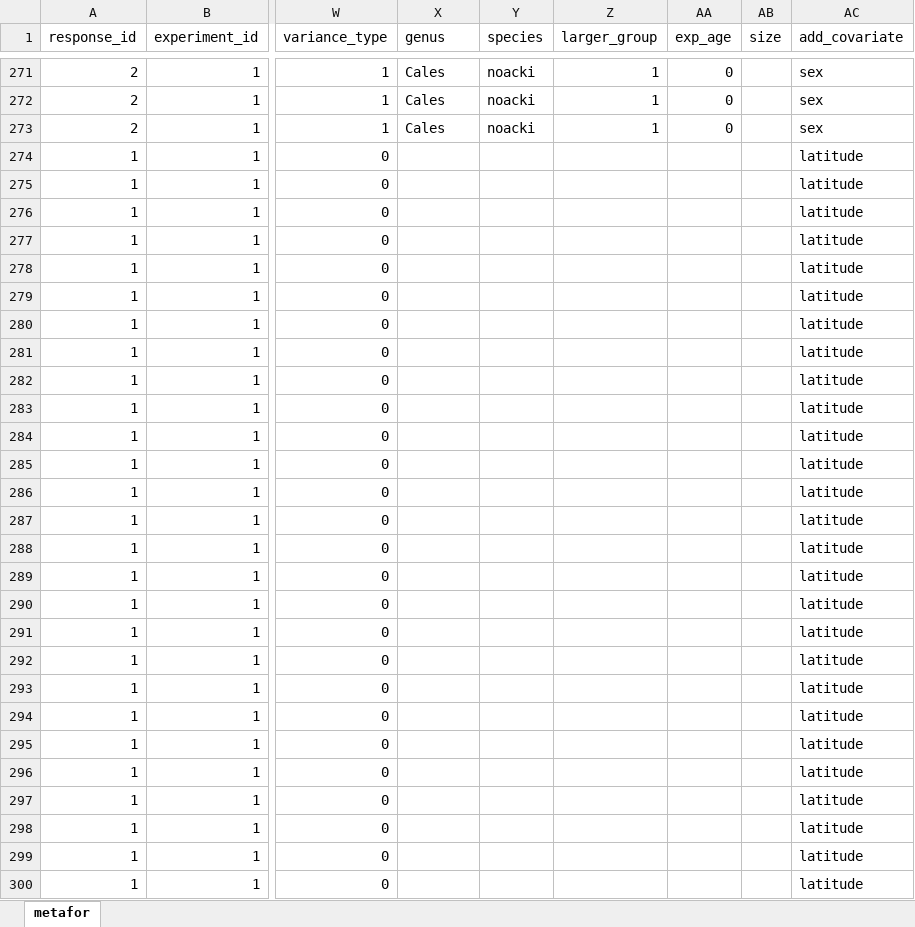
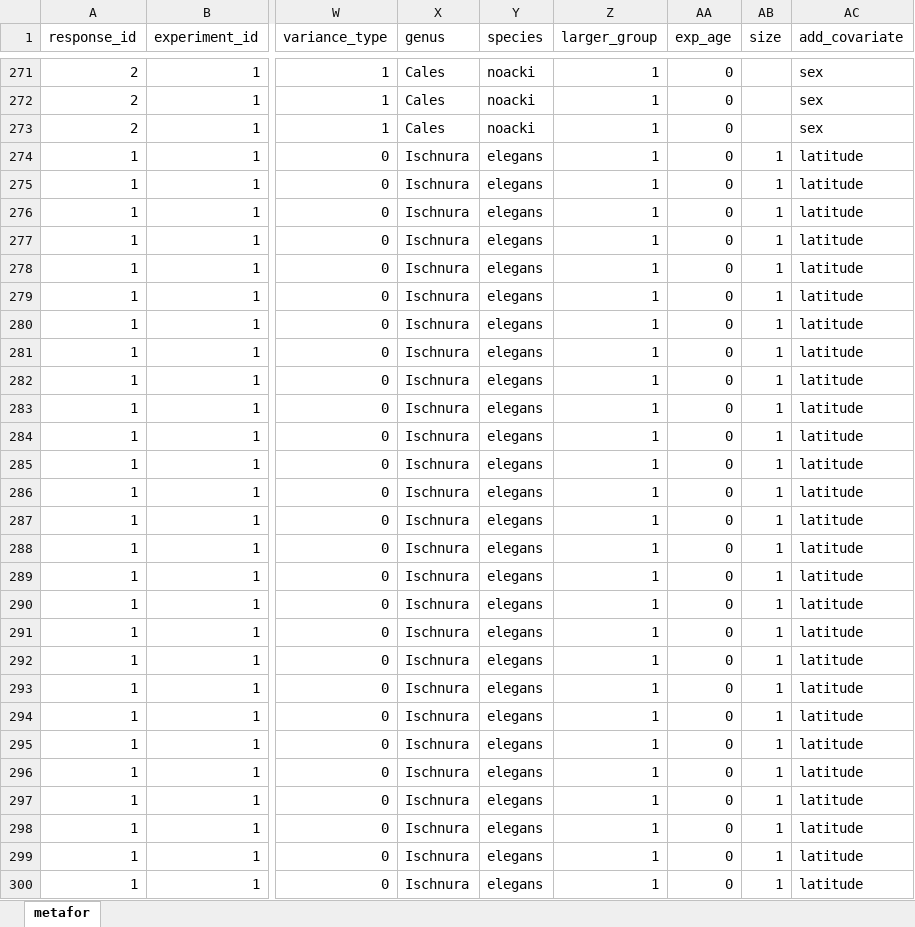
Before and after one commit to mslein/thesis, an Excel workbook: shared analysis files /metafor.xlsx, sheet metafor, drawn as a sheet; only a part is shown, gaps mark what is left out; values as stored, in another font and other column widths than the file's, no borders; the diff covers the shown part only; the diff names each change by its address in the sheet, - before the commit and + after, or states it on an @@ line.

Commit message:
adding in genus/organisms for Verheyen et al 2020

```diff
--- a/shared analysis files /metafor.xlsx (sheet metafor)
+++ b/shared analysis files /metafor.xlsx (sheet metafor)
-X274:X300 (genus): (empty)
+X274:X300 (genus): Ischnura
-Y274:Y300 (species): (empty)
+Y274:Y300 (species): elegans
-Z274:Z300 (larger_group): (empty)
+Z274:Z300 (larger_group): 1
-AA274:AA300 (exp_age): (empty)
+AA274:AA300 (exp_age): 0
-AB274:AB300 (size): (empty)
+AB274:AB300 (size): 1
```
Also changed, not shown: 345 edited cells elsewhere in this sheet.
